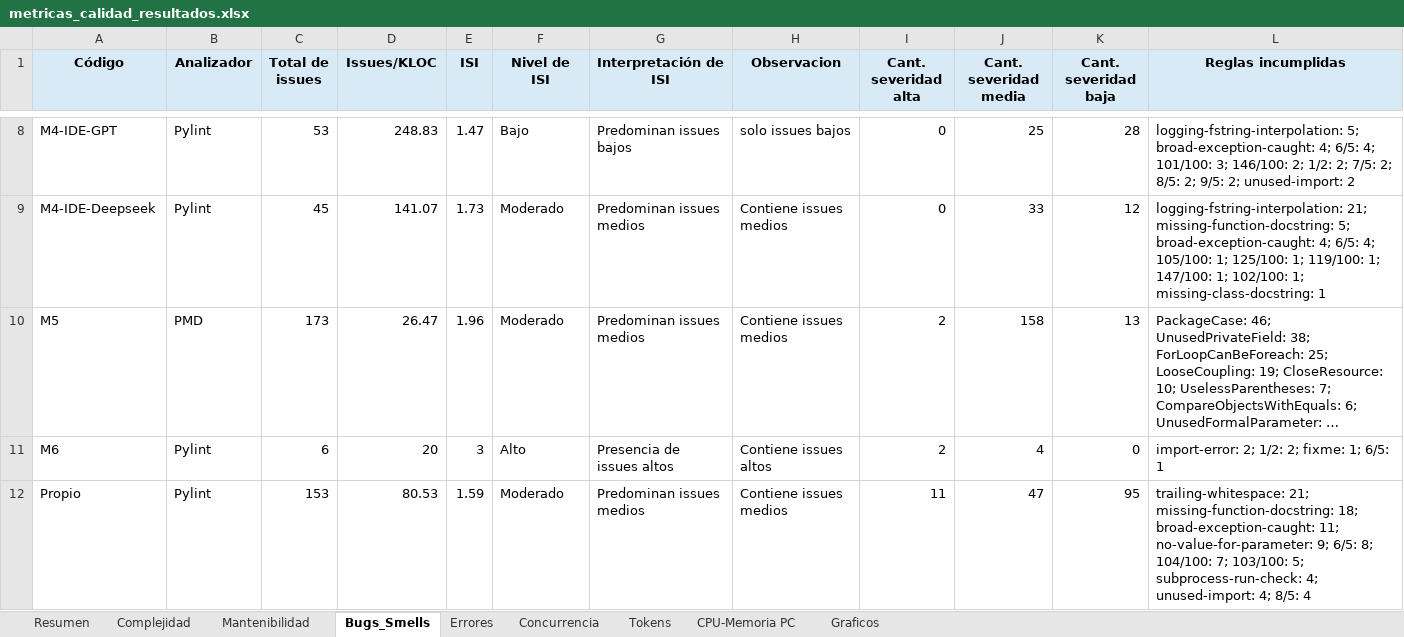
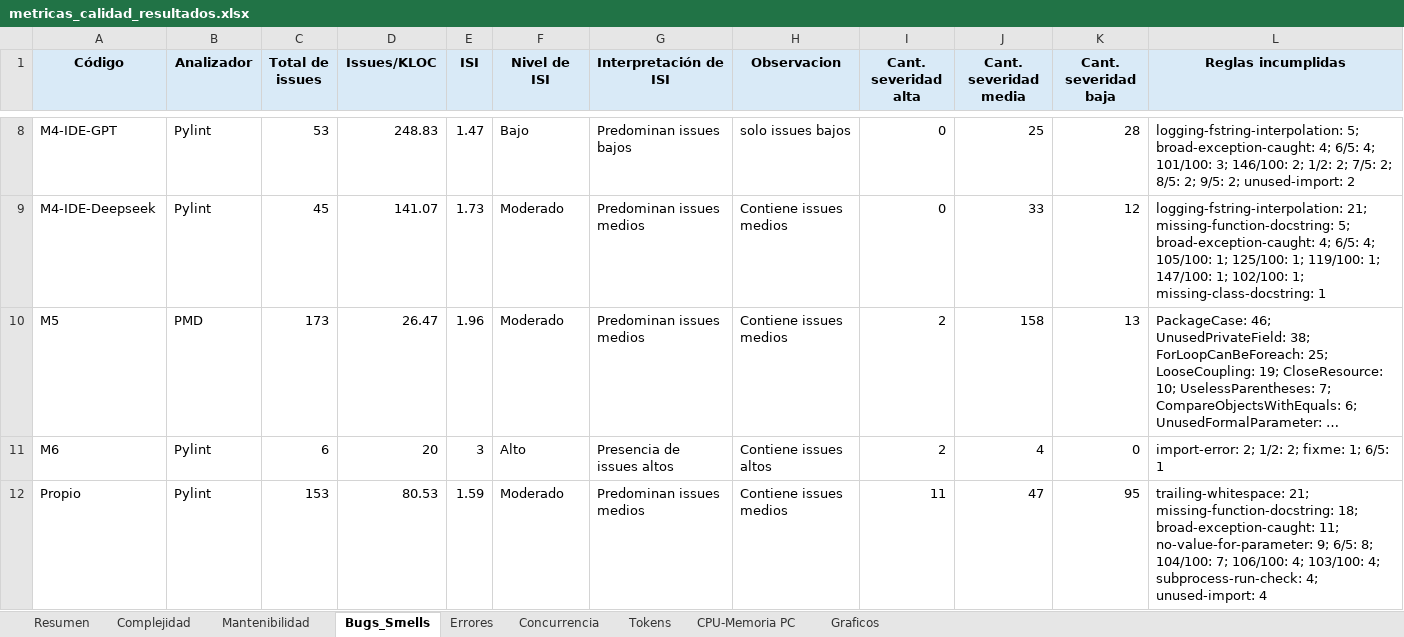
Before and after one commit to soa-pc-unlam/proyecto_code_ia, an Excel workbook: medidor de metricas/automatizacion_completa/metricas_calidad_resultados.xlsx, sheet Bugs_Smells, drawn as a sheet; only a part is shown, gaps mark what is left out; long unchanged cells end in …; values as stored, in another font and other column widths than the file's, no borders; the diff names each change by its address in the sheet, - before the commit and + after, or states it on an @@ line.

```diff
--- a/medidor de metricas/automatizacion_completa/metricas_calidad_resultados.xlsx (sheet Bugs_Smells)
+++ b/medidor de metricas/automatizacion_completa/metricas_calidad_resultados.xlsx (sheet Bugs_Smells)
-L12 (Reglas incumplidas): …104/100: 7; 103/100: 5; subprocess-run-check: 4; unused-import: 4; 8/5: 4
+L12 (Reglas incumplidas): …104/100: 7; 106/100: 4; 103/100: 4; subprocess-run-check: 4; unused-import: 4
```
Also changed, not shown: charts or pictures, 8 other files.
